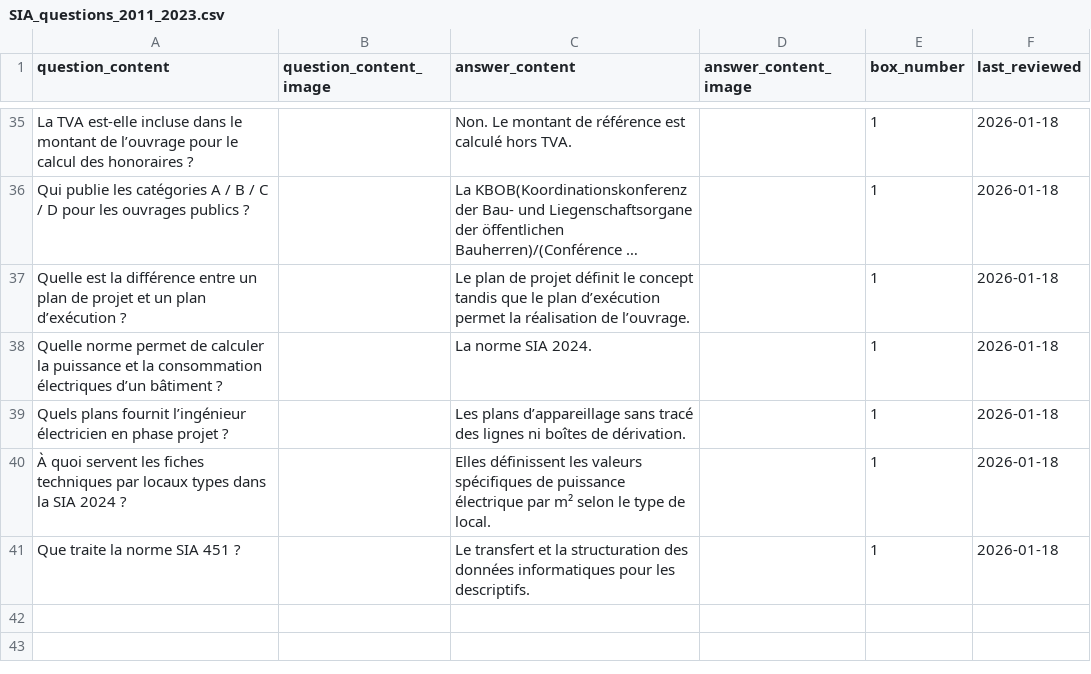
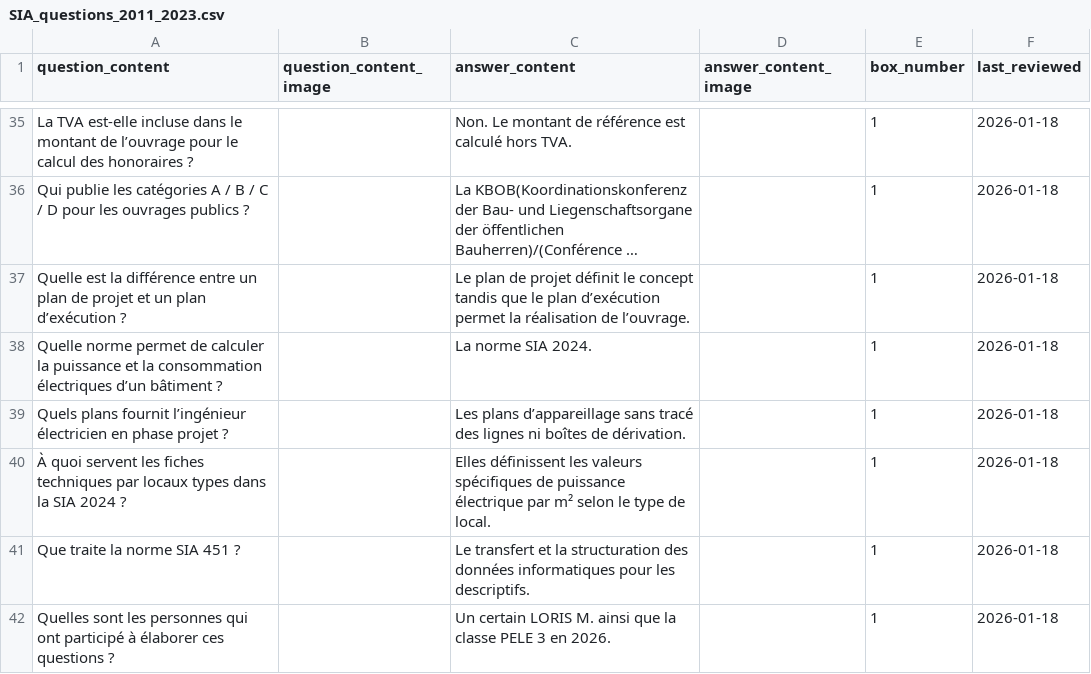
Before and after one commit to leitexper1/leitnercfc, a CSV file: docs/csv/SIA_questions_2011_2023.csv, drawn as a sheet; only a part is shown, gaps mark what is left out; long unchanged cells end in ….

```diff
--- a/docs/csv/SIA_questions_2011_2023.csv
+++ b/docs/csv/SIA_questions_2011_2023.csv
@@ -41 +41,2 @@ Quels plans fournit l’ingénieur électricien en phase projet ?,,Les plans d
 Que traite la norme SIA 451 ?,,Le transfert et la structuration des données informatiques pour les descriptifs.,,1,2026-01-18
+Quelles sont les personnes qui ont participé à élaborer ces questions ?,,Un certain LORIS M. ainsi que la classe PELE 3 en 2026.,,1,2026-01-18
```
Also changed, not shown: docs/csv/NIBT_oibt_question_1.csv.
